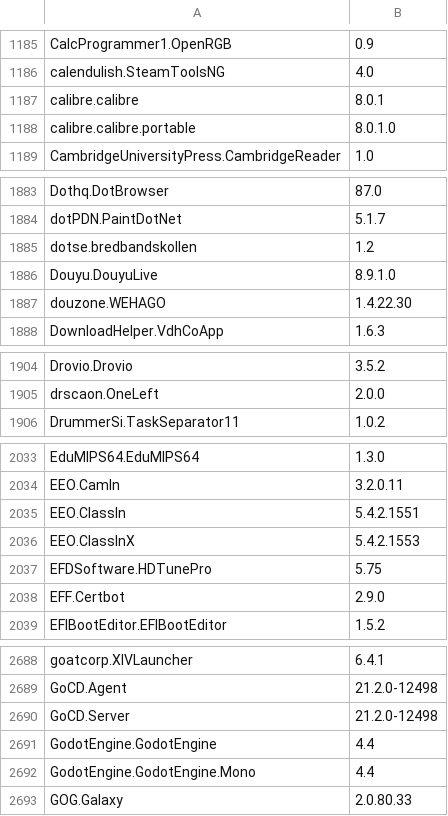
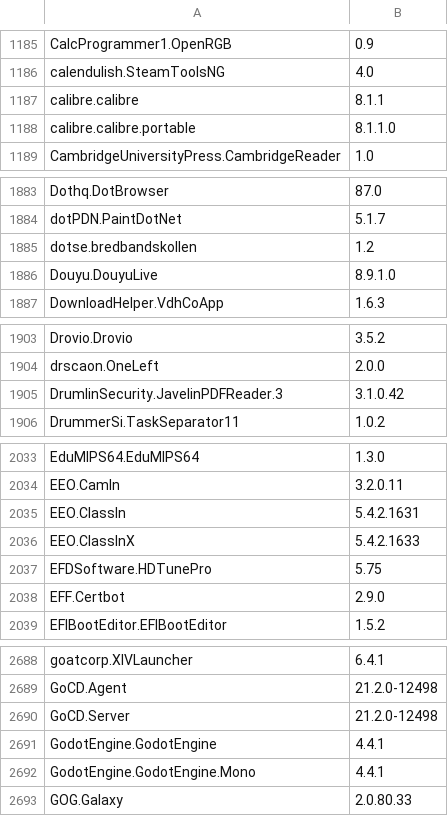
Before and after one commit to svrooij/winget-pkgs-index, a CSV file: index.csv, drawn as a sheet; only a part is shown, gaps mark what is left out; the diff covers the shown part only.

```diff
--- a/index.csv
+++ b/index.csv
@@ -1186,4 +1186,4 @@
 "calendulish.SteamToolsNG","4.0"
-"calibre.calibre","8.0.1"
-"calibre.calibre.portable","8.0.1.0"
+"calibre.calibre","8.1.1"
+"calibre.calibre.portable","8.1.1.0"
 "CambridgeUniversityPress.CambridgeReader","1.0"
@@ -1886,3 +1886,2 @@
 "Douyu.DouyuLive","8.9.1.0"
-"douzone.WEHAGO","1.4.22.30"
 "DownloadHelper.VdhCoApp","1.6.3"
@@ -1905,2 +1904,3 @@
 "drscaon.OneLeft","2.0.0"
+"DrumlinSecurity.JavelinPDFReader.3","3.1.0.42"
 "DrummerSi.TaskSeparator11","1.0.2"
@@ -2034,4 +2034,4 @@
 "EEO.CamIn","3.2.0.11"
-"EEO.ClassIn","5.4.2.1551"
-"EEO.ClassInX","5.4.2.1553"
+"EEO.ClassIn","5.4.2.1631"
+"EEO.ClassInX","5.4.2.1633"
 "EFDSoftware.HDTunePro","5.75"
@@ -2690,4 +2690,4 @@
 "GoCD.Server","21.2.0-12498"
-"GodotEngine.GodotEngine","4.4"
-"GodotEngine.GodotEngine.Mono","4.4"
+"GodotEngine.GodotEngine","4.4.1"
+"GodotEngine.GodotEngine.Mono","4.4.1"
 "GOG.Galaxy","2.0.80.33"
```
Also changed, not shown: 65 edited cells elsewhere in this file, index.v2.csv, 2 other files.
